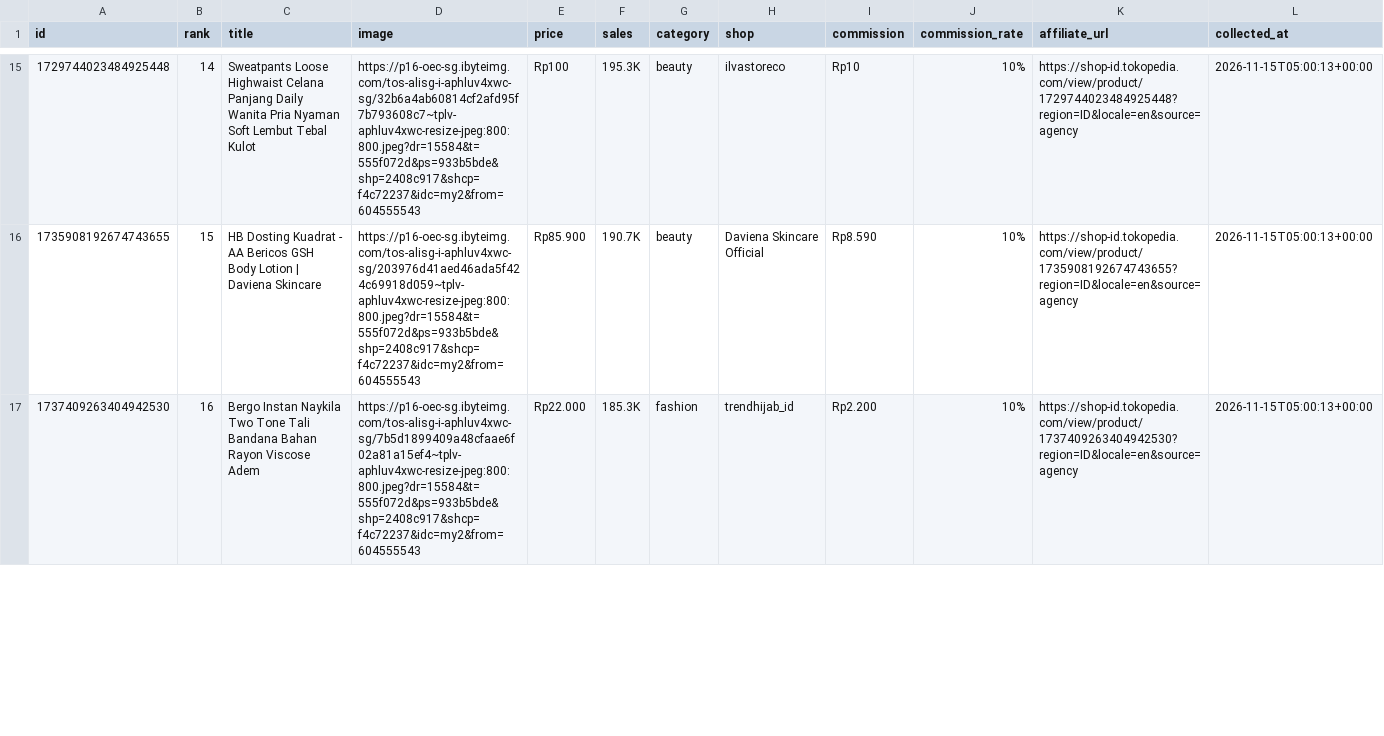
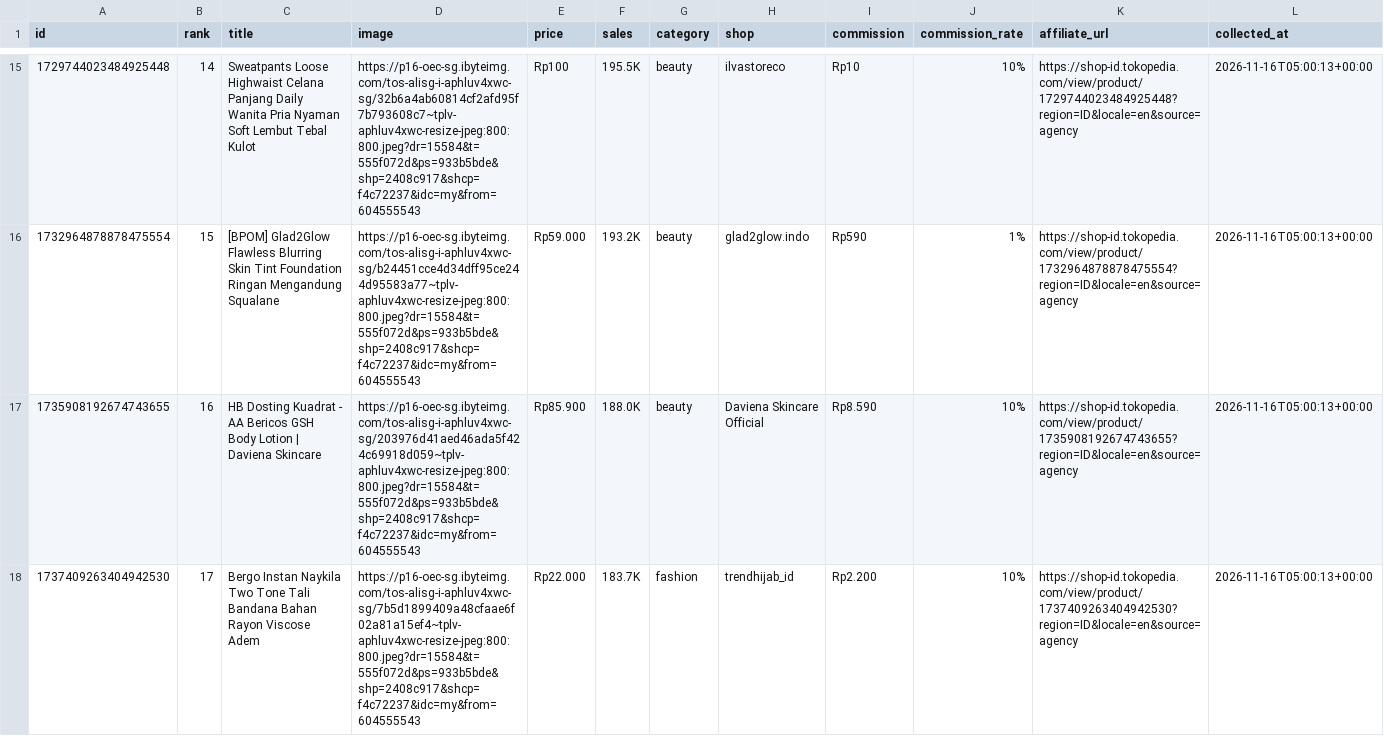
Before and after one commit to junuee-ctrl/lagitren, a CSV file: collector/products.csv, drawn as a sheet; only a part is shown, gaps mark what is left out; the diff covers the shown part only.

```diff
--- a/collector/products.csv
+++ b/collector/products.csv
@@ -15,3 +15,4 @@ id,rank,title,image,price,sales,category,shop,commission,commission_rate,affilia
-1729744023484925448,14,Sweatpants Loose Highwaist Celana Panjang Daily Wanita Pria Nyaman Soft Lembut Tebal Kulot,https://p16-oec-sg.ibyteimg.com/tos-alisg-i-aphluv4xwc-sg/32b6a4ab60814cf2afd95f7b793608c7~tplv-aphluv4xwc-resize-jpeg:800:800.jpeg?dr=15584&t=555f072d&ps=933b5bde&shp=2408c917&shcp=f4c72237&idc=my2&from=604555543,Rp100,195.3K,beauty,ilvastoreco,Rp10,10%,https://shop-id.tokopedia.com/view/product/1729744023484925448?region=ID&locale=en&source=agency,2026-11-15T05:00:13+00:00
-1735908192674743655,15,HB Dosting Kuadrat - AA Bericos GSH Body Lotion | Daviena Skincare,https://p16-oec-sg.ibyteimg.com/tos-alisg-i-aphluv4xwc-sg/203976d41aed46ada5f424c69918d059~tplv-aphluv4xwc-resize-jpeg:800:800.jpeg?dr=15584&t=555f072d&ps=933b5bde&shp=2408c917&shcp=f4c72237&idc=my2&from=604555543,Rp85.900,190.7K,beauty,Daviena Skincare Official,Rp8.590,10%,https://shop-id.tokopedia.com/view/product/1735908192674743655?region=ID&locale=en&source=agency,2026-11-15T05:00:13+00:00
-1737409263404942530,16,Bergo Instan Naykila Two Tone Tali Bandana Bahan Rayon Viscose Adem,https://p16-oec-sg.ibyteimg.com/tos-alisg-i-aphluv4xwc-sg/7b5d1899409a48cfaae6f02a81a15ef4~tplv-aphluv4xwc-resize-jpeg:800:800.jpeg?dr=15584&t=555f072d&ps=933b5bde&shp=2408c917&shcp=f4c72237&idc=my2&from=604555543,Rp22.000,185.3K,fashion,trendhijab_id,Rp2.200,10%,https://shop-id.tokopedia.com/view/product/1737409263404942530?region=ID&locale=en&source=agency,2026-11-15T05:00:13+00:00
+1729744023484925448,14,Sweatpants Loose Highwaist Celana Panjang Daily Wanita Pria Nyaman Soft Lembut Tebal Kulot,https://p16-oec-sg.ibyteimg.com/tos-alisg-i-aphluv4xwc-sg/32b6a4ab60814cf2afd95f7b793608c7~tplv-aphluv4xwc-resize-jpeg:800:800.jpeg?dr=15584&t=555f072d&ps=933b5bde&shp=2408c917&shcp=f4c72237&idc=my&from=604555543,Rp100,195.5K,beauty,ilvastoreco,Rp10,10%,https://shop-id.tokopedia.com/view/product/1729744023484925448?region=ID&locale=en&source=agency,2026-11-16T05:00:13+00:00
+1732964878878475554,15,[BPOM] Glad2Glow Flawless Blurring Skin Tint Foundation Ringan Mengandung Squalane,https://p16-oec-sg.ibyteimg.com/tos-alisg-i-aphluv4xwc-sg/b24451cce4d34dff95ce244d95583a77~tplv-aphluv4xwc-resize-jpeg:800:800.jpeg?dr=15584&t=555f072d&ps=933b5bde&shp=2408c917&shcp=f4c72237&idc=my&from=604555543,Rp59.000,193.2K,beauty,glad2glow.indo,Rp590,1%,https://shop-id.tokopedia.com/view/product/1732964878878475554?region=ID&locale=en&source=agency,2026-11-16T05:00:13+00:00
+1735908192674743655,16,HB Dosting Kuadrat - AA Bericos GSH Body Lotion | Daviena Skincare,https://p16-oec-sg.ibyteimg.com/tos-alisg-i-aphluv4xwc-sg/203976d41aed46ada5f424c69918d059~tplv-aphluv4xwc-resize-jpeg:800:800.jpeg?dr=15584&t=555f072d&ps=933b5bde&shp=2408c917&shcp=f4c72237&idc=my&from=604555543,Rp85.900,188.0K,beauty,Daviena Skincare Official,Rp8.590,10%,https://shop-id.tokopedia.com/view/product/1735908192674743655?region=ID&locale=en&source=agency,2026-11-16T05:00:13+00:00
+1737409263404942530,17,Bergo Instan Naykila Two Tone Tali Bandana Bahan Rayon Viscose Adem,https://p16-oec-sg.ibyteimg.com/tos-alisg-i-aphluv4xwc-sg/7b5d1899409a48cfaae6f02a81a15ef4~tplv-aphluv4xwc-resize-jpeg:800:800.jpeg?dr=15584&t=555f072d&ps=933b5bde&shp=2408c917&shcp=f4c72237&idc=my&from=604555543,Rp22.000,183.7K,fashion,trendhijab_id,Rp2.200,10%,https://shop-id.tokopedia.com/view/product/1737409263404942530?region=ID&locale=en&source=agency,2026-11-16T05:00:13+00:00
```
Also changed, not shown: 1 added row, 2 removed rows and 47 edited cells elsewhere in this file.
